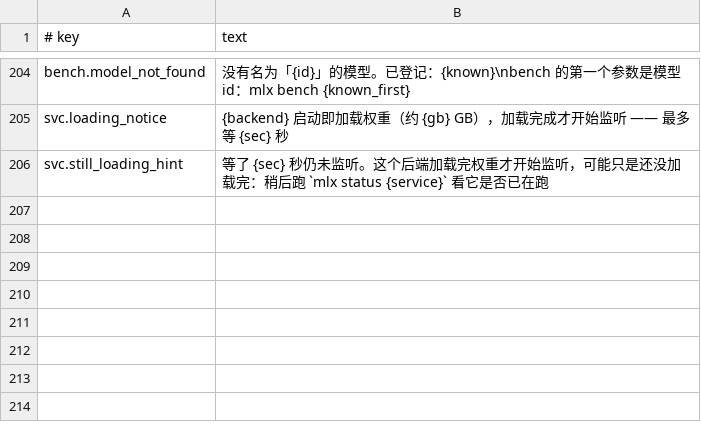
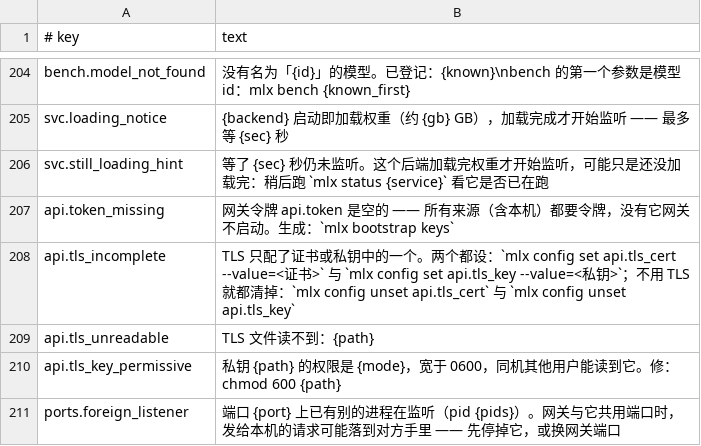
Before and after one commit to unixsec/mlx-tool, a TSV file: payload/share/messages.tsv, drawn as a sheet; only a part is shown, gaps mark what is left out.

```diff
--- a/payload/share/messages.tsv
+++ b/payload/share/messages.tsv
@@ -206 +206,6 @@ svc.loading_notice	{backend} 启动即加载权重（约 {gb} GB），加载完
 svc.still_loading_hint	等了 {sec} 秒仍未监听。这个后端加载完权重才开始监听，可能只是还没加载完：稍后跑 `mlx status {service}` 看它是否已在跑
+api.token_missing	网关令牌 api.token 是空的 —— 所有来源（含本机）都要令牌，没有它网关不启动。生成：`mlx bootstrap keys`
+api.tls_incomplete	TLS 只配了证书或私钥中的一个。两个都设：`mlx config set api.tls_cert --value=<证书>` 与 `mlx config set api.tls_key --value=<私钥>`；不用 TLS 就都清掉：`mlx config unset api.tls_cert` 与 `mlx config unset api.tls_key`
+api.tls_unreadable	TLS 文件读不到：{path}
+api.tls_key_permissive	私钥 {path} 的权限是 {mode}，宽于 0600，同机其他用户能读到它。修：chmod 600 {path}
+ports.foreign_listener	端口 {port} 上已有别的进程在监听（pid {pids}）。网关与它共用端口时，发给本机的请求可能落到对方手里 —— 先停掉它，或换网关端口
```
Also changed, not shown: 9 other files.
